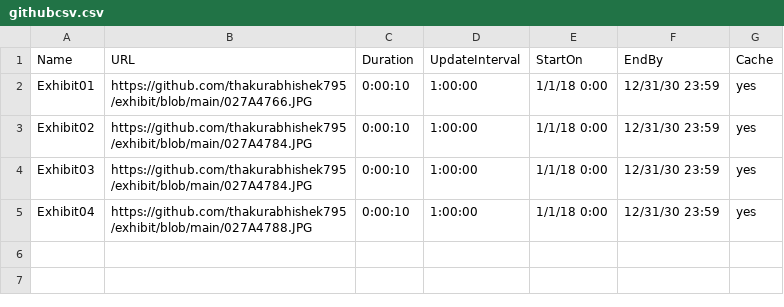
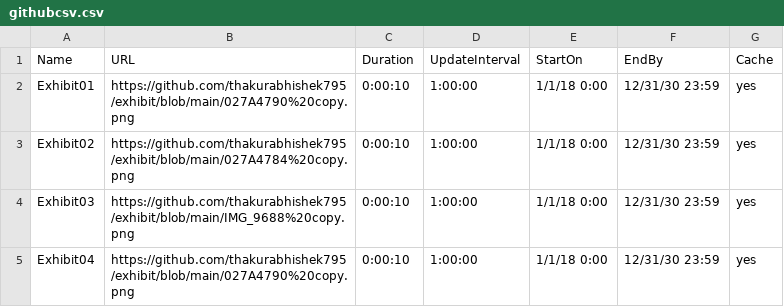
Before and after one commit to thakurabhishek795/exhibit, a CSV file: githubcsv.csv, drawn as a sheet.

Commit message:
Update githubcsv.csv

```diff
--- a/githubcsv.csv
+++ b/githubcsv.csv
@@ -1,5 +1,5 @@
 Name,URL,Duration,UpdateInterval,StartOn,EndBy,Cache
-Exhibit01,https://github.com/thakurabhishek795/exhibit/blob/main/027A4766.JPG,0:00:10,1:00:00,1/1/18 0:00,12/31/30 23:59,yes
-Exhibit02,https://github.com/thakurabhishek795/exhibit/blob/main/027A4784.JPG,0:00:10,1:00:00,1/1/18 0:00,12/31/30 23:59,yes
-Exhibit03,https://github.com/thakurabhishek795/exhibit/blob/main/027A4784.JPG,0:00:10,1:00:00,1/1/18 0:00,12/31/30 23:59,yes
-Exhibit04,https://github.com/thakurabhishek795/exhibit/blob/main/027A4788.JPG,0:00:10,1:00:00,1/1/18 0:00,12/31/30 23:59,yes
+Exhibit01,https://github.com/thakurabhishek795/exhibit/blob/main/027A4790%20copy.png,0:00:10,1:00:00,1/1/18 0:00,12/31/30 23:59,yes
+Exhibit02,https://github.com/thakurabhishek795/exhibit/blob/main/027A4784%20copy.png,0:00:10,1:00:00,1/1/18 0:00,12/31/30 23:59,yes
+Exhibit03,https://github.com/thakurabhishek795/exhibit/blob/main/IMG_9688%20copy.png,0:00:10,1:00:00,1/1/18 0:00,12/31/30 23:59,yes
+Exhibit04,https://github.com/thakurabhishek795/exhibit/blob/main/027A4790%20copy.png,0:00:10,1:00:00,1/1/18 0:00,12/31/30 23:59,yes
```
